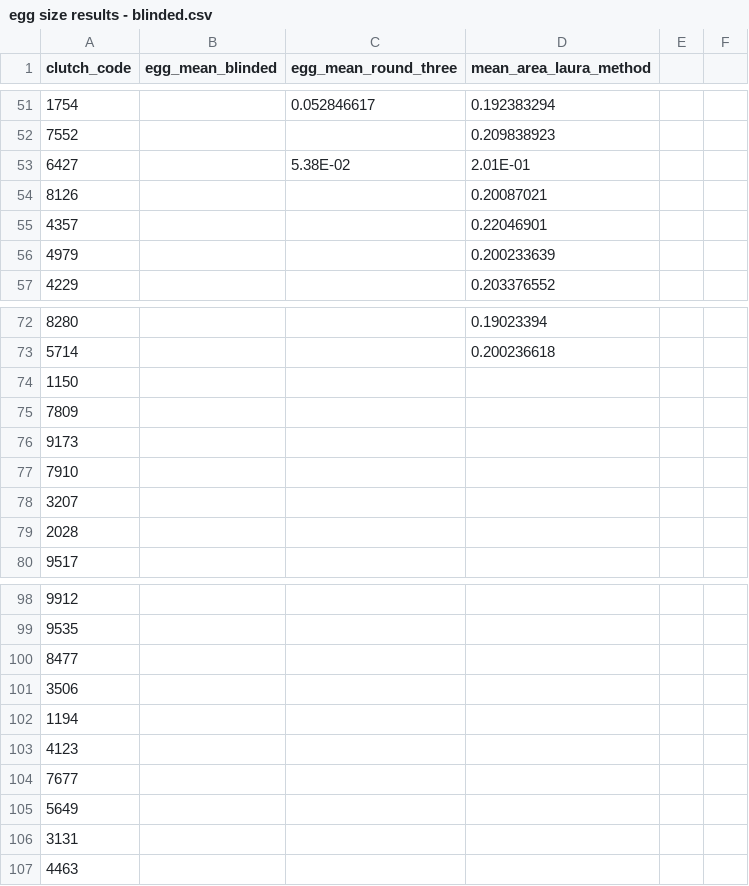
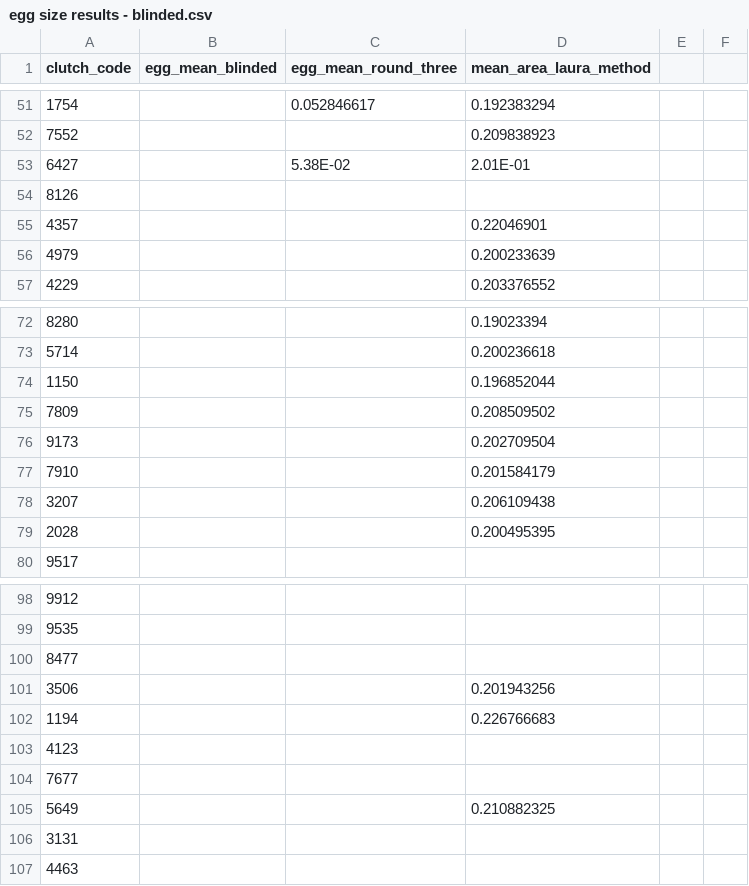
Before and after one commit to hannahglendell/MbiolProject, a CSV file: data/egg size results - blinded.csv, drawn as a sheet; only a part is shown, gaps mark what is left out.

```diff
--- a/data/egg size results - blinded.csv
+++ b/data/egg size results - blinded.csv
@@ -53,3 +53,3 @@
 6427,,5.38E-02,2.01E-01,,
-8126,,,0.20087021,,
+8126,,,,,
 4357,,,0.22046901,,
@@ -73,8 +73,8 @@
 5714,,,0.200236618,,
-1150,,,,,
-7809,,,,,
-9173,,,,,
-7910,,,,,
-3207,,,,,
-2028,,,,,
+1150,,,0.196852044,,
+7809,,,0.208509502,,
+9173,,,0.202709504,,
+7910,,,0.201584179,,
+3207,,,0.206109438,,
+2028,,,0.200495395,,
 9517,,,,,
@@ -100,7 +100,7 @@
 8477,,,,,
-3506,,,,,
-1194,,,,,
+3506,,,0.201943256,,
+1194,,,0.226766683,,
 4123,,,,,
 7677,,,,,
-5649,,,,,
+5649,,,0.210882325,,
 3131,,,,,
```
Also changed, not shown: 1 other file.
